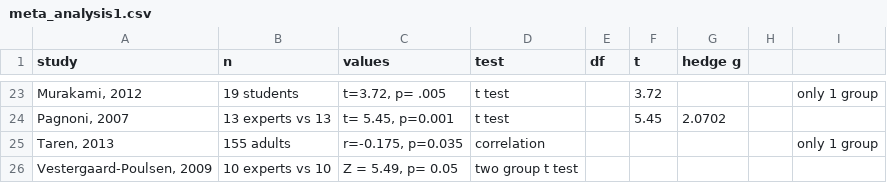
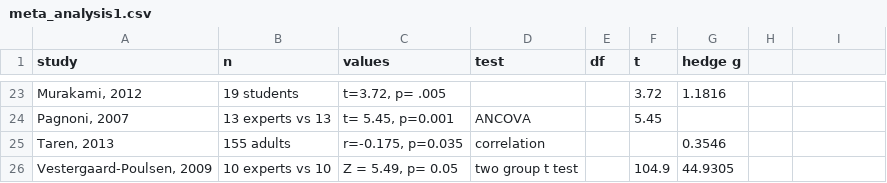
Before and after one commit to CPernet/meta_meditation, a CSV file: meta_analysis1.csv, drawn as a sheet; only a part is shown, gaps mark what is left out; the diff covers the shown part only; the diff names each change by its address in the sheet, - before the commit and + after, or states it on an @@ line.

Commit message:
added test

```diff
--- a/meta_analysis1.csv
+++ b/meta_analysis1.csv
-D23 (test): t test
+D23 (test): (empty)
-G23 (hedge g): (empty)
+G23 (hedge g): 1.1816
-I23: only 1 group
+I23: (empty)
-D24 (test): t test
+D24 (test): ANCOVA
-G24 (hedge g): 2.0702
+G24 (hedge g): (empty)
-G25 (hedge g): (empty)
+G25 (hedge g): 0.3546
-I25: only 1 group
+I25: (empty)
-F26 (t): (empty)
+F26 (t): 104.9
-G26 (hedge g): (empty)
+G26 (hedge g): 44.9305
```
Also changed, not shown: 33 edited cells elsewhere in this file.
